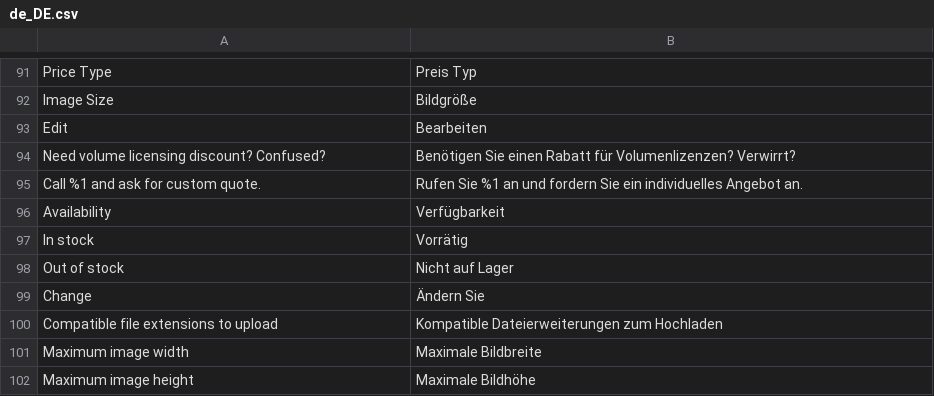
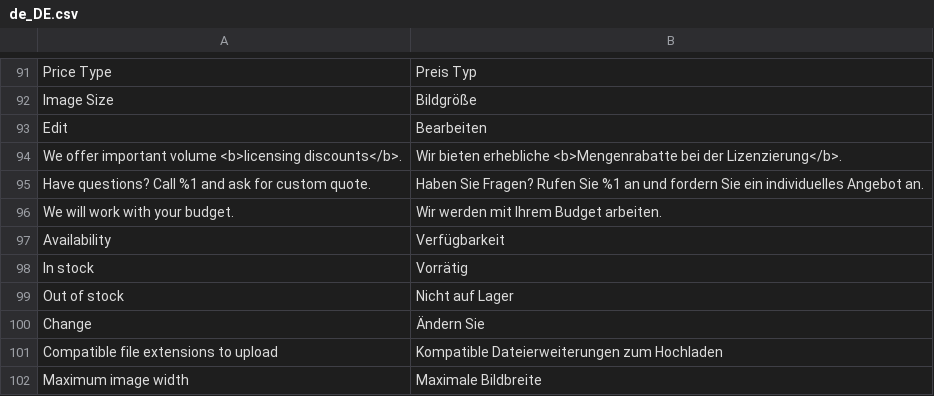
Before and after one commit to superdav42/magento-image-usage-calculator, a CSV file: i18n/de_DE.csv, drawn as a sheet; only a part is shown, gaps mark what is left out; the shorter side is filled out with more unchanged rows; removed rows and columns are numbered as before the commit, all else as after; the diff names each change by its address in the sheet, - before the commit and + after, or states it on an @@ line.

```diff
--- a/i18n/de_DE.csv
+++ b/i18n/de_DE.csv
-row 94: Need volume licensing discount? Confused? | Benötigen Sie einen Rabatt für Volumenlizenzen? Verwirrt?
-row 95: Call %1 and ask for custom quote. | Rufen Sie %1 an und fordern Sie ein individuelles Angebot an.
+row 94: We offer important volume <b>licensing discounts</b>. | Wir bieten erhebliche <b>Mengenrabatte bei der Lizenzierung</b>.
+row 95: Have questions? Call %1 and ask for custom quote. | Haben Sie Fragen? Rufen Sie %1 an und fordern Sie ein individuelles Angebot an.
+row 96: We will work with your budget. | Wir werden mit Ihrem Budget arbeiten.
```
Also changed, not shown: i18n/en_US.csv, i18n/es_AR.csv, 10 other files.
